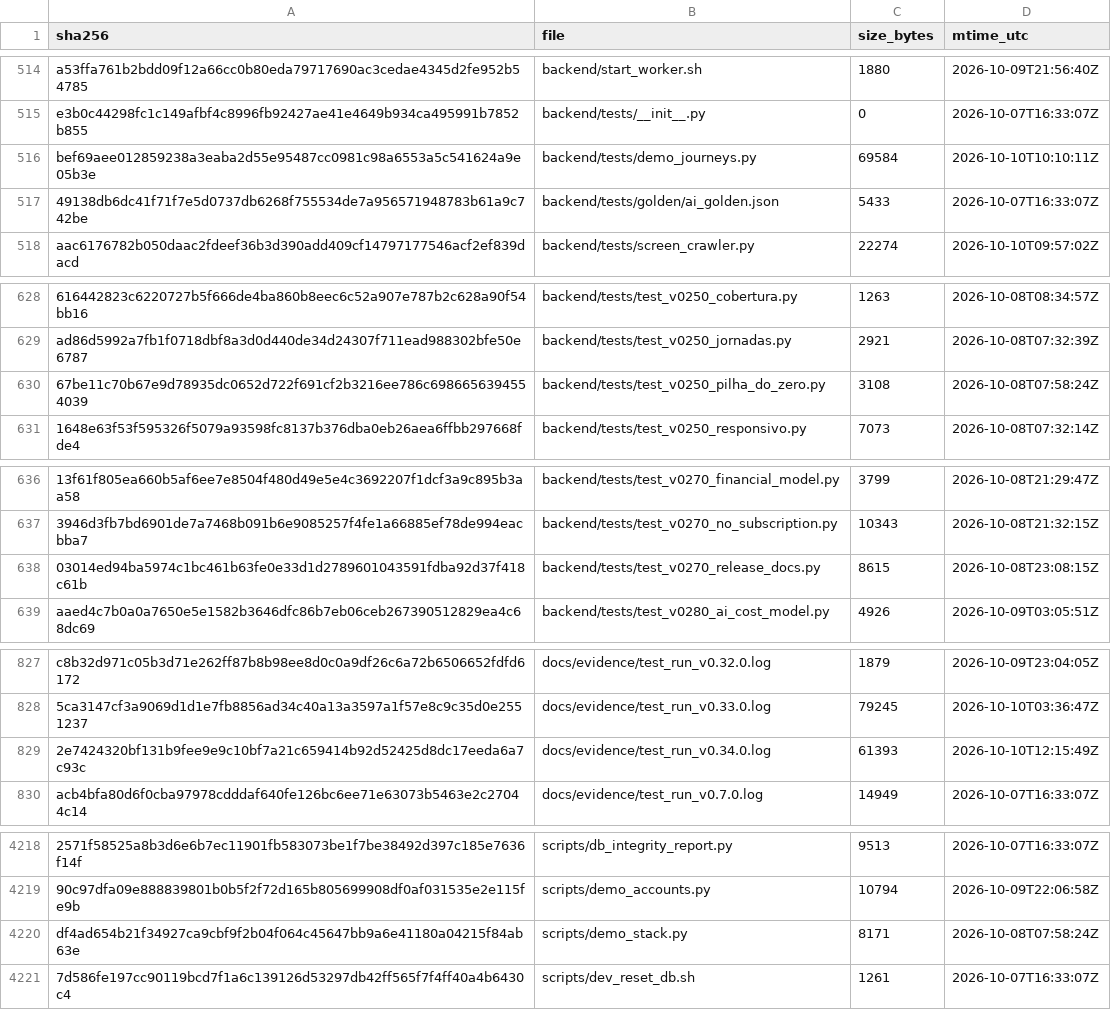
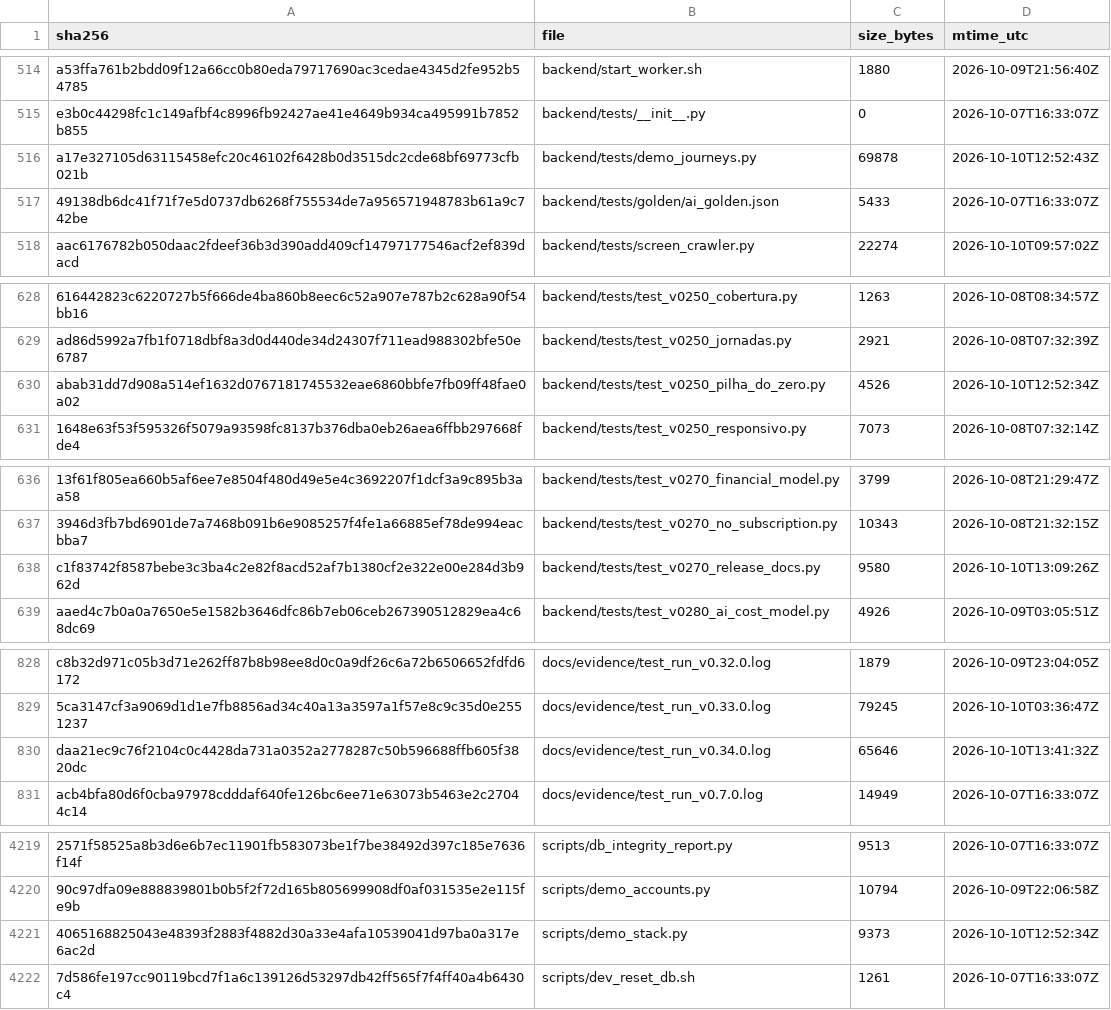
Before and after one commit to jciebres-eng/impactohubsocial, a CSV file: RELEASE_MANIFEST.csv, drawn as a sheet; only a part is shown, gaps mark what is left out; removed rows and columns are numbered as before the commit, all else as after; the diff covers the shown part only; the diff names each change by its address in the sheet, - before the commit and + after, or states it on an @@ line.

```diff
--- a/RELEASE_MANIFEST.csv
+++ b/RELEASE_MANIFEST.csv
-row 516: bef69aee012859238a3eaba2d55e95487cc0981c98a6553a5c541624a9e05b3e | backend/tests/demo_journeys.py | 69584 | 2026-10-10T10:10:11Z
+row 516: a17e327105d63115458efc20c46102f6428b0d3515dc2cde68bf69773cfb021b | backend/tests/demo_journeys.py | 69878 | 2026-10-10T12:52:43Z
-row 630: 67be11c70b67e9d78935dc0652d722f691cf2b3216ee786c6986656394554039 | backend/tests/test_v0250_pilha_do_zero.py | 3108 | 2026-10-08T07:58:24Z
+row 630: abab31dd7d908a514ef1632d0767181745532eae6860bbfe7fb09ff48fae0a02 | backend/tests/test_v0250_pilha_do_zero.py | 4526 | 2026-10-10T12:52:34Z
-row 638: 03014ed94ba5974c1bc461b63fe0e33d1d2789601043591fdba92d37f418c61b | backend/tests/test_v0270_release_docs.py | 8615 | 2026-10-08T23:08:15Z
+row 638: c1f83742f8587bebe3c3ba4c2e82f8acd52af7b1380cf2e322e00e284d3b962d | backend/tests/test_v0270_release_docs.py | 9580 | 2026-10-10T13:09:26Z
-row 829: 2e7424320bf131b9fee9e9c10bf7a21c659414b92d52425d8dc17eeda6a7c93c | docs/evidence/test_run_v0.34.0.log | 61393 | 2026-10-10T12:15:49Z
+row 830: daa21ec9c76f2104c0c4428da731a0352a2778287c50b596688ffb605f3820dc | docs/evidence/test_run_v0.34.0.log | 65646 | 2026-10-10T13:41:32Z
-row 4220: df4ad654b21f34927ca9cbf9f2b04f064c45647bb9a6e41180a04215f84ab63e | scripts/demo_stack.py | 8171 | 2026-10-08T07:58:24Z
+row 4221: 4065168825043e48393f2883f4882d30a33e4afa10539041d97ba0a317e6ac2d | scripts/demo_stack.py | 9373 | 2026-10-10T12:52:34Z
```
Also changed, not shown: 8 added rows, 7 removed rows and 3 edited cells elsewhere in this file, 1 other file.
